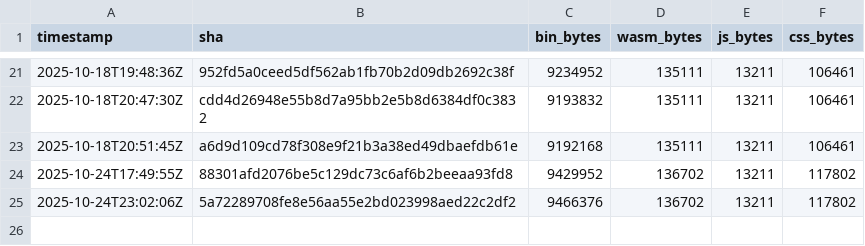
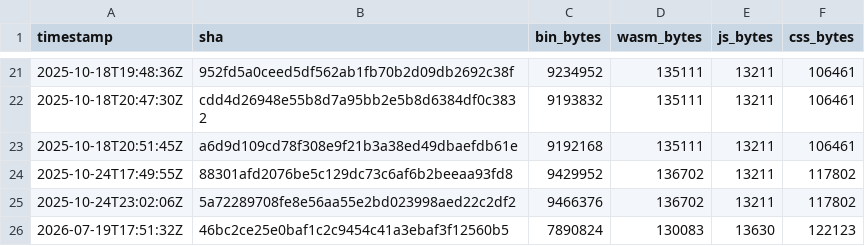
Before and after one commit to piotrek1453/my-webpage, a CSV file: .metrics/sizes.csv, drawn as a sheet; only a part is shown, gaps mark what is left out.

```diff
--- a/.metrics/sizes.csv
+++ b/.metrics/sizes.csv
@@ -25 +25,2 @@ timestamp,sha,bin_bytes,wasm_bytes,js_bytes,css_bytes
 2025-10-24T23:02:06Z,5a72289708fe8e56aa55e2bd023998aed22c2df2,9466376,136702,13211,117802
+2026-07-19T17:51:32Z,46bc2ce25e0baf1c2c9454c41a3ebaf3f12560b5,7890824,130083,13630,122123
```
Also changed, not shown: docs/sizes.csv.
